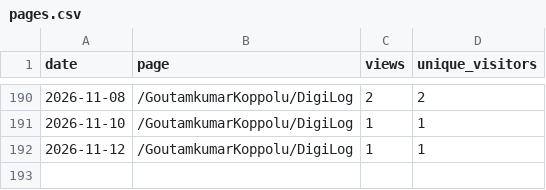
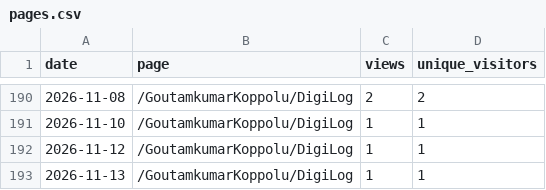
Before and after one commit to GoutamkumarKoppolu/DigiLog, a CSV file: pages.csv, drawn as a sheet; only a part is shown, gaps mark what is left out; the diff names each change by its address in the sheet, - before the commit and + after, or states it on an @@ line.

```diff
--- a/pages.csv
+++ b/pages.csv
+row 193: 2026-11-13 | /GoutamkumarKoppolu/DigiLog | 1 | 1
```
Also changed, not shown: clones.csv, downloads.csv, 3 other files.
